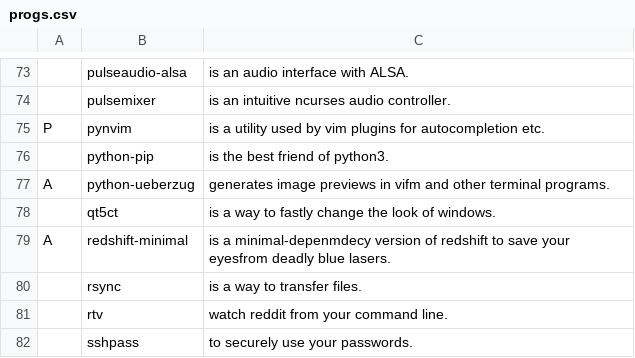
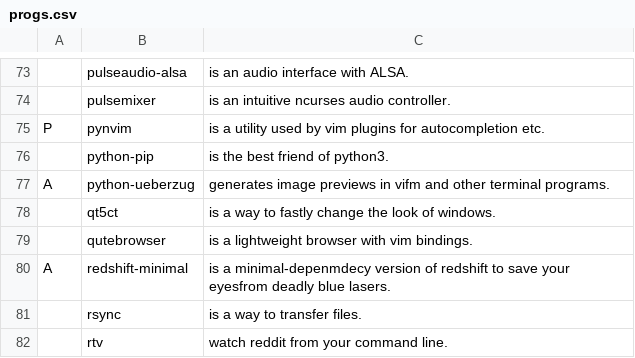
Before and after one commit to tiyn/larbs, a CSV file: progs.csv, drawn as a sheet; only a part is shown, gaps mark what is left out; the shorter side is filled out with more unchanged rows.

Commit message:
lets try qutebrowser

```diff
--- a/progs.csv
+++ b/progs.csv
@@ -78,2 +78,3 @@ A,python-ueberzug,generates image previews in vifm and other terminal programs.,
 ,qt5ct,is a way to fastly change the look of windows.,,
+,qutebrowser,is a lightweight browser with vim bindings.,,
 A,redshift-minimal,is a minimal-depenmdecy version of redshift to save your eyesfrom deadly blue lasers.,,
```
Also changed, not shown: 1 other file.
